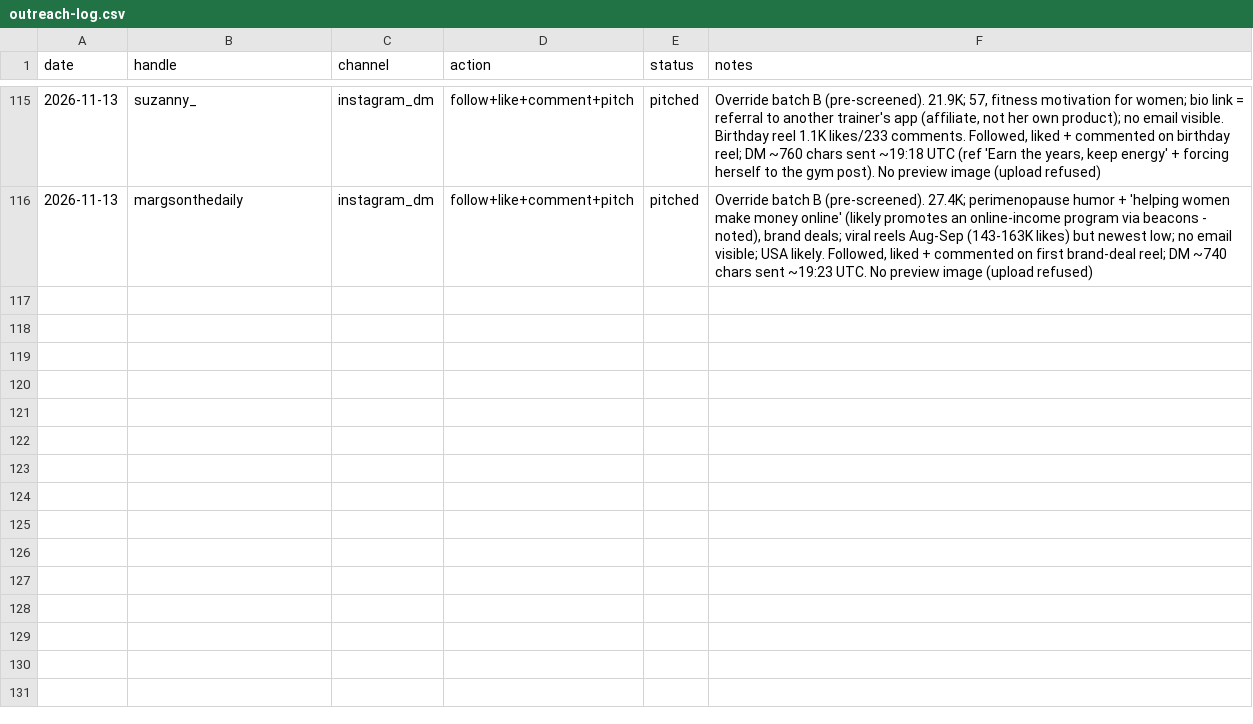
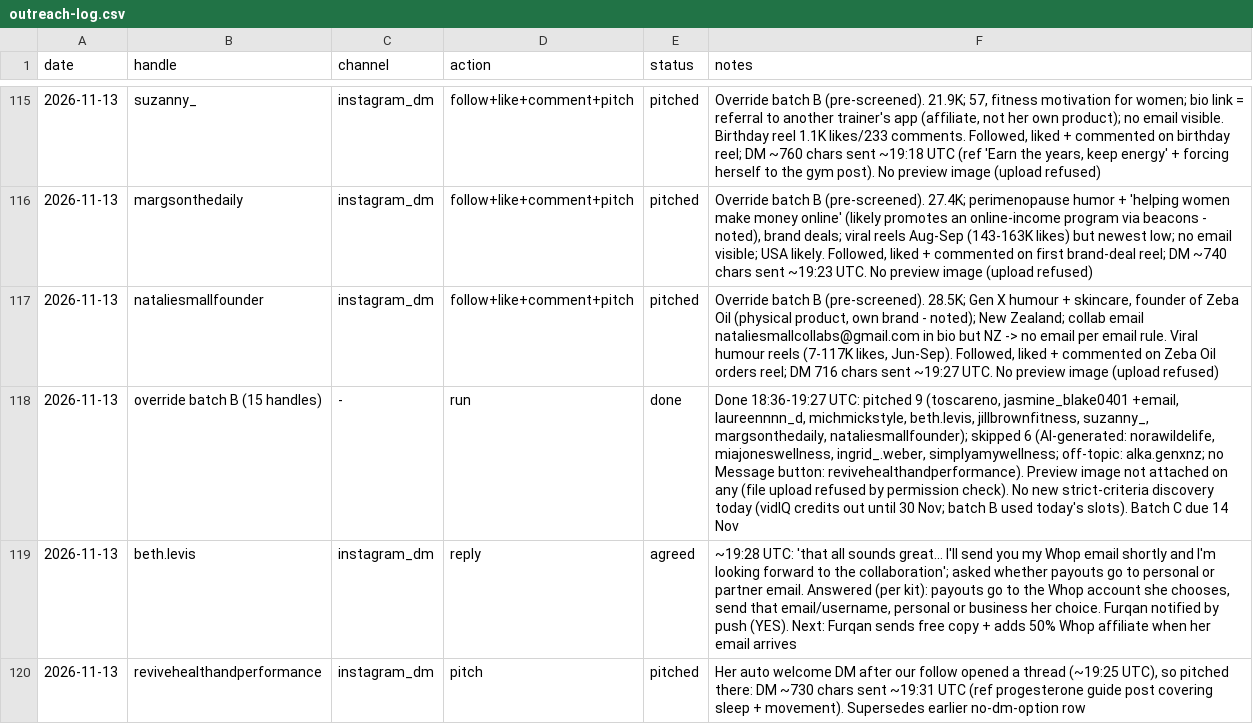
Before and after one commit to furqanaq/meriandcalm-social-instagram, a CSV file: outreach/outreach-log.csv, drawn as a sheet; only a part is shown, gaps mark what is left out.

```diff
--- a/outreach/outreach-log.csv
+++ b/outreach/outreach-log.csv
@@ -116 +116,5 @@ date,handle,channel,action,status,notes
 2026-11-13,margsonthedaily,instagram_dm,follow+like+comment+pitch,pitched,"Override batch B (pre-screened). 27.4K; perimenopause humor + 'helping women make money online' (likely promotes an online-income program via beacons - noted), brand deals; viral reels Aug-Sep (143-163K likes) but newest low; no email visible; USA likely. Followed, liked + commented on first brand-deal reel; DM ~740 chars sent ~19:23 UTC. No preview image (upload refused)"
+2026-11-13,nataliesmallfounder,instagram_dm,follow+like+comment+pitch,pitched,"Override batch B (pre-screened). 28.5K; Gen X humour + skincare, founder of Zeba Oil (physical product, own brand - noted); New Zealand; collab email nataliesmallcollabs@gmail.com in bio but NZ -> no email per email rule. Viral humour reels (7-117K likes, Jun-Sep). Followed, liked + commented on Zeba Oil orders reel; DM 716 chars sent ~19:27 UTC. No preview image (upload refused)"
+2026-11-13,override batch B (15 handles),-,run,done,"Done 18:36-19:27 UTC: pitched 9 (toscareno, jasmine_blake0401 +email, laureennnn_d, michmickstyle, beth.levis, jillbrownfitness, suzanny_, margsonthedaily, nataliesmallfounder); skipped 6 (AI-generated: norawildelife, miajoneswellness, ingrid_.weber, simplyamywellness; off-topic: alka.genxnz; no Message button: revivehealthandperformance). Preview image not attached on any (file upload refused by permission check). No new strict-criteria discovery today (vidIQ credits out until 30 Nov; batch B used today's slots). Batch C due 14 Nov"
+2026-11-13,beth.levis,instagram_dm,reply,agreed,"~19:28 UTC: 'that all sounds great... I'll send you my Whop email shortly and I'm looking forward to the collaboration'; asked whether payouts go to personal or partner email. Answered (per kit): payouts go to the Whop account she chooses, send that email/username, personal or business her choice. Furqan notified by push (YES). Next: Furqan sends free copy + adds 50% Whop affiliate when her email arrives"
+2026-11-13,revivehealthandperformance,instagram_dm,pitch,pitched,"Her auto welcome DM after our follow opened a thread (~19:25 UTC), so pitched there: DM ~730 chars sent ~19:31 UTC (ref progesterone guide post covering sleep + movement). Supersedes earlier no-dm-option row"
```
